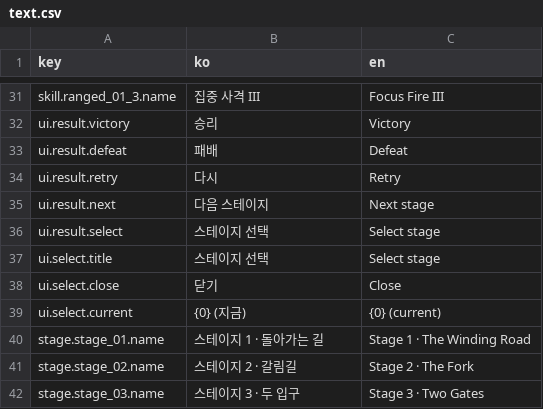
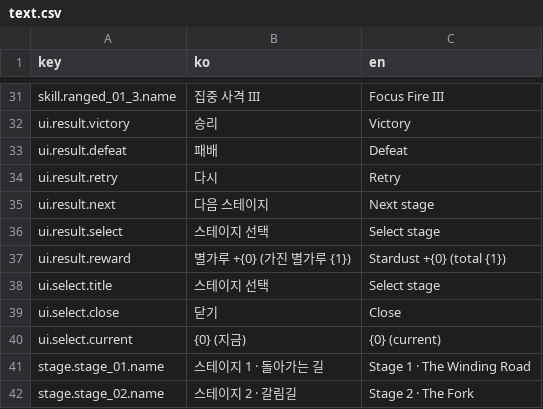
Before and after one commit to Shaun1667/MoaKnights, a CSV file: MoaKnights/Assets/MoaKnights/Data/Text/text.csv, drawn as a sheet; only a part is shown, gaps mark what is left out; the shorter side is filled out with more unchanged rows.

```diff
--- a/MoaKnights/Assets/MoaKnights/Data/Text/text.csv
+++ b/MoaKnights/Assets/MoaKnights/Data/Text/text.csv
@@ -36,2 +36,3 @@ ui.result.next,다음 스테이지,Next stage
 ui.result.select,스테이지 선택,Select stage
+ui.result.reward,별가루 +{0} (가진 별가루 {1}),Stardust +{0} (total {1})
 ui.select.title,스테이지 선택,Select stage
```
Also changed, not shown: 22 other files.
